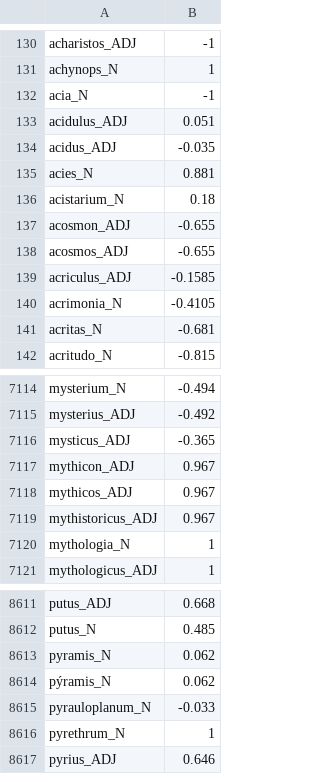
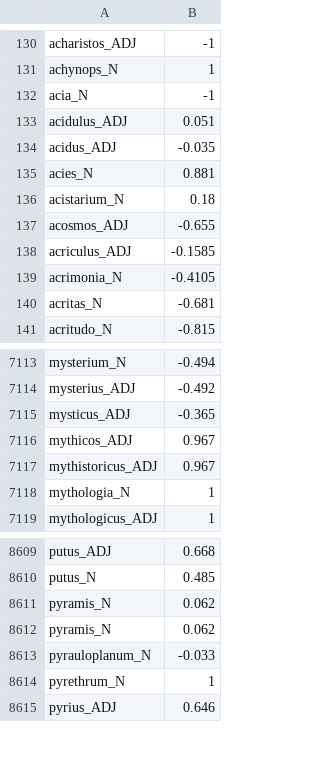
Before and after one commit to CIRCSE/Latin_Sentiment_Lexicons, a TSV file: cross-lingual-projection.tsv, drawn as a sheet; only a part is shown, gaps mark what is left out.

Commit message:
fix mythicon->mythicos acosmon->acosmos pýramis->pyramis

```diff
--- a/cross-lingual-projection.tsv
+++ b/cross-lingual-projection.tsv
@@ -136,3 +136,2 @@ acies_N	0.881
 acistarium_N	0.18
-acosmon_ADJ	-0.655
 acosmos_ADJ	-0.655
@@ -7116,3 +7115,2 @@ mysterius_ADJ	-0.492
 mysticus_ADJ	-0.365
-mythicon_ADJ	0.967
 mythicos_ADJ	0.967
@@ -8613,3 +8611,3 @@ putus_N	0.485
 pyramis_N	0.062
-pýramis_N	0.062
+pyramis_N	0.062
 pyrauloplanum_N	-0.033
```
Also changed, not shown: gold_3classes.tsv, gold_5classes.tsv, 1 other file.
